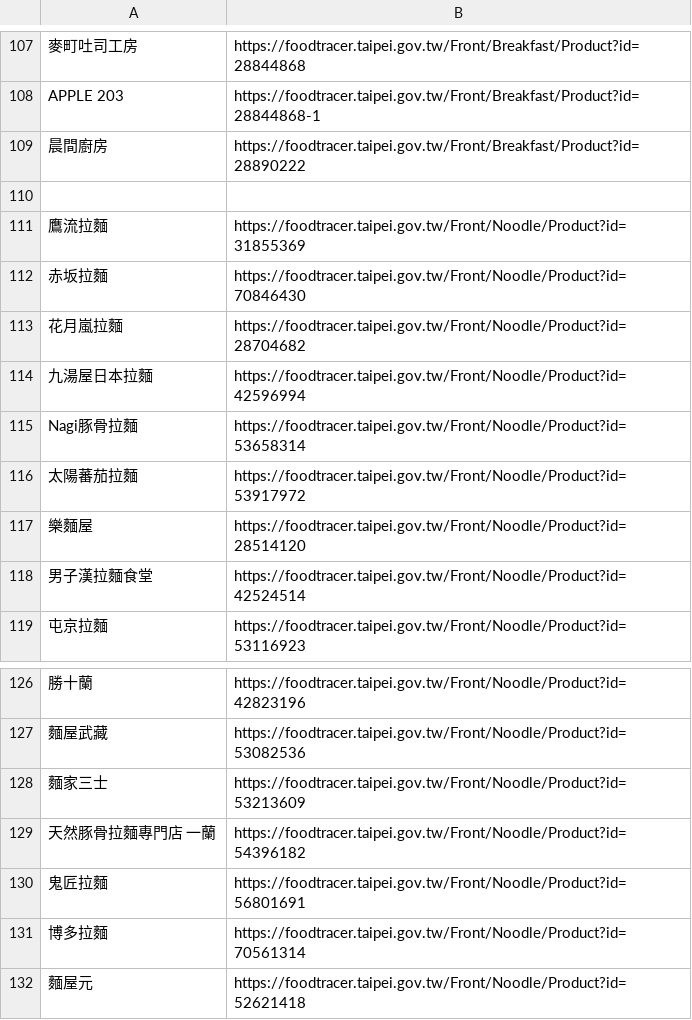
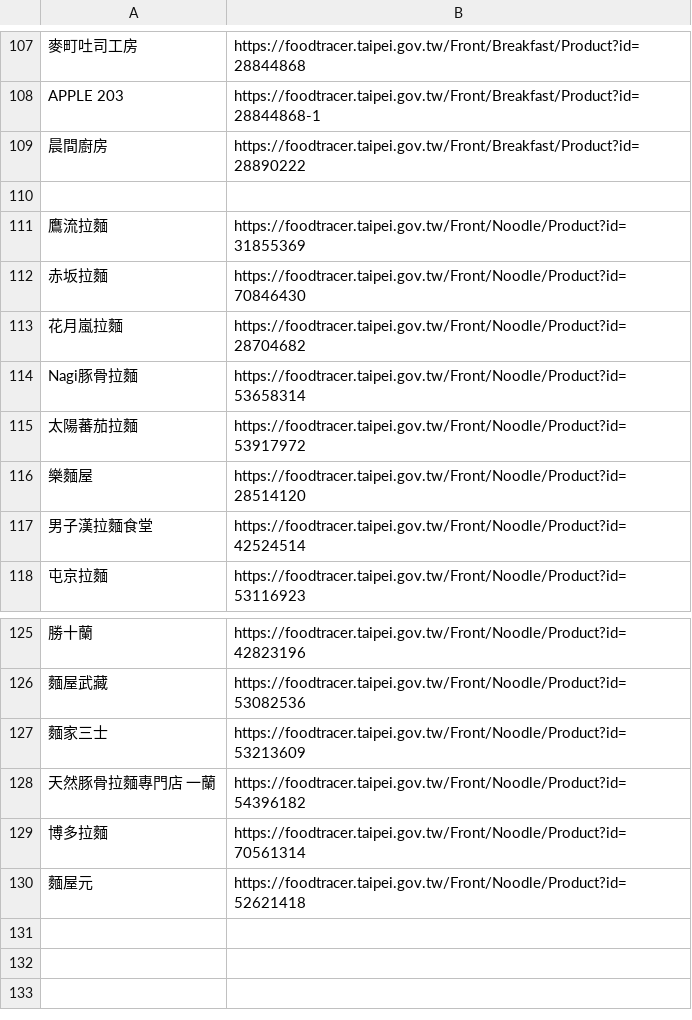
Before and after one commit to shark805wu/-, a CSV file: finalcsv.csv, drawn as a sheet; only a part is shown, gaps mark what is left out; the diff names each change by its address in the sheet, - before the commit and + after, or states it on an @@ line.

```diff
--- a/finalcsv.csv
+++ b/finalcsv.csv
-row 114: 九湯屋日本拉麵 | https://foodtracer.taipei.gov.tw/Front/Noodle/Product?id=42596994
-row 130: 鬼匠拉麵 | https://foodtracer.taipei.gov.tw/Front/Noodle/Product?id=56801691
```
Also changed, not shown: 13 other files.
